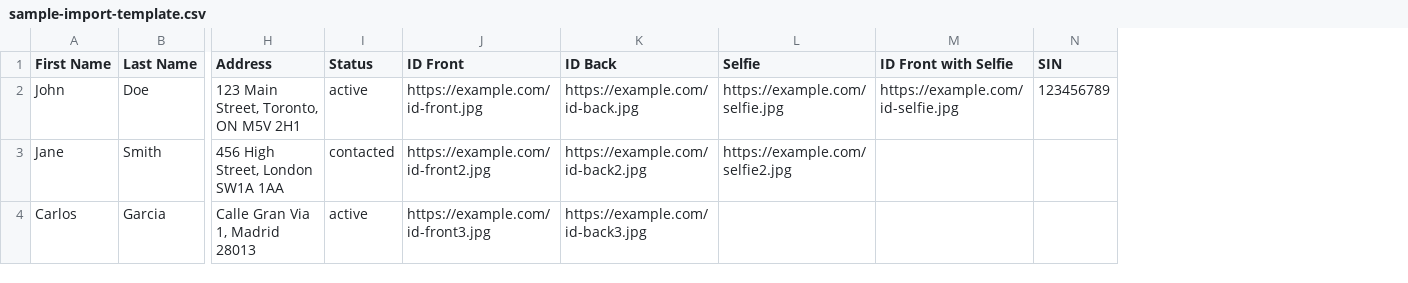
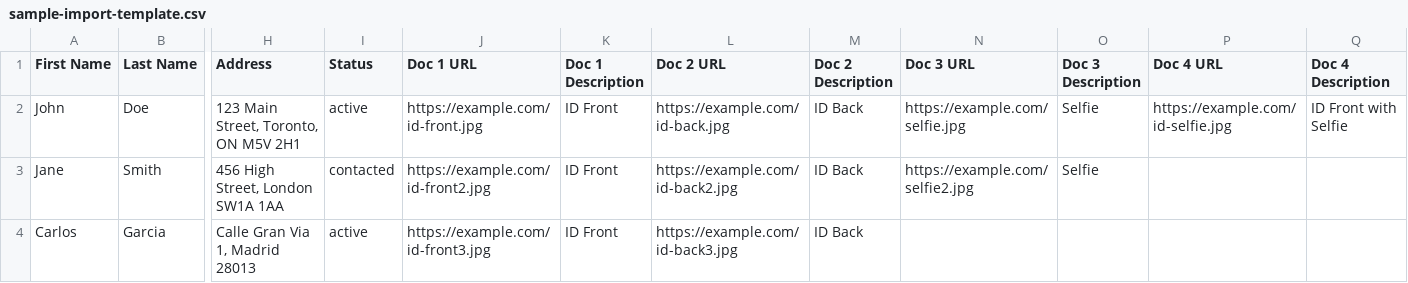
Before and after one commit to alexverdes666/FTD, a CSV file: frontend/public/sample-import-template.csv, drawn as a sheet; only a part is shown, gaps mark what is left out; removed rows and columns are numbered as before the commit, all else as after; the diff names each change by its address in the sheet, - before the commit and + after, or states it on an @@ line.

```diff
--- a/frontend/public/sample-import-template.csv
+++ b/frontend/public/sample-import-template.csv
+column K (Doc 1 Description), rows 2-4: all ID Front
+column M (Doc 2 Description), rows 2-4: all ID Back
+column O (Doc 3 Description), rows 2-3: Selfie | Selfie
-column N (SIN), row 2: 123456789
+column Q (Doc 4 Description), row 2: ID Front with Selfie
-J1: ID Front
+J1: Doc 1 URL
-L1: ID Back
+L1: Doc 2 URL
-N1: Selfie
+N1: Doc 3 URL
-P1: ID Front with Selfie
+P1: Doc 4 URL
```
Also changed, not shown: 3 other files.
